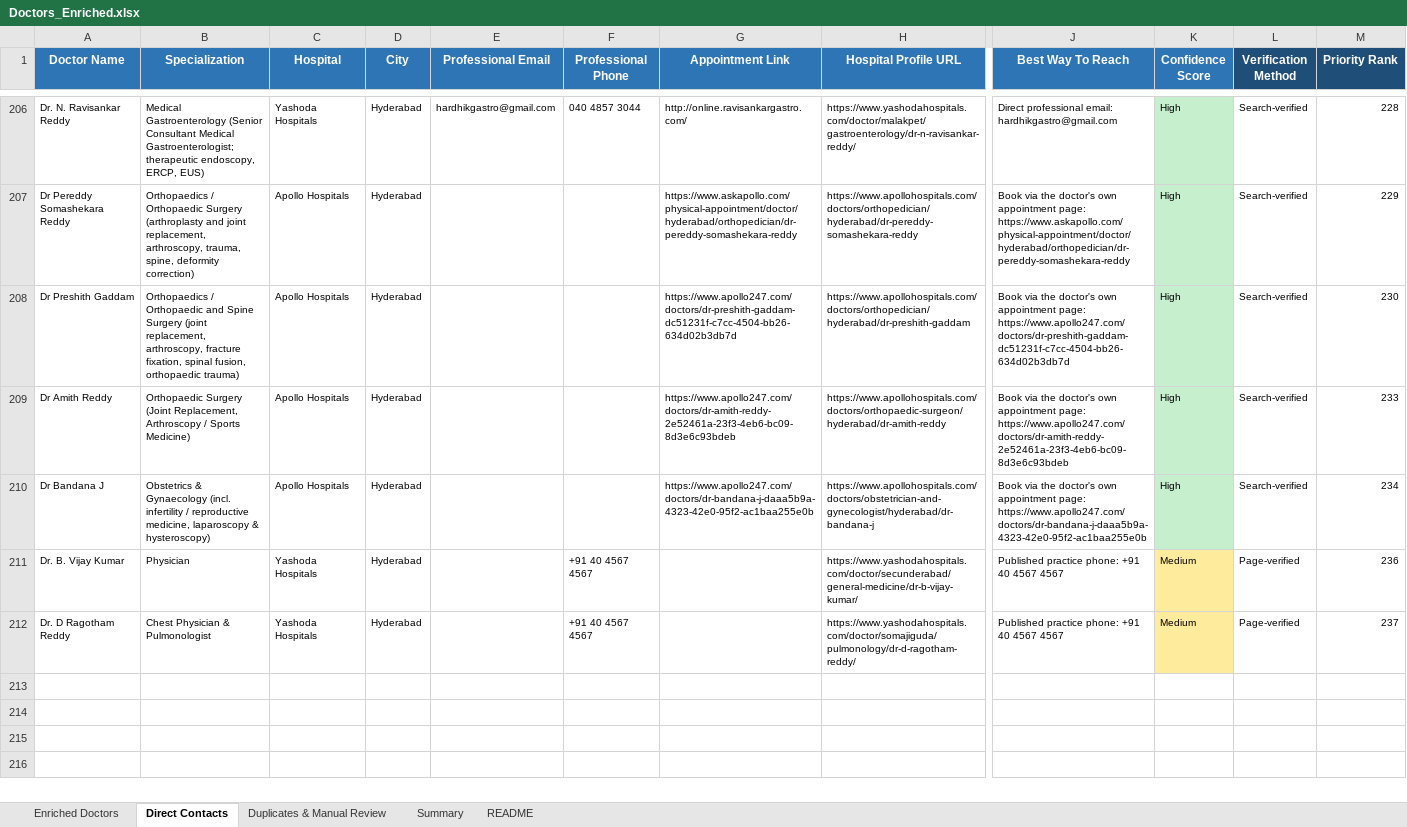
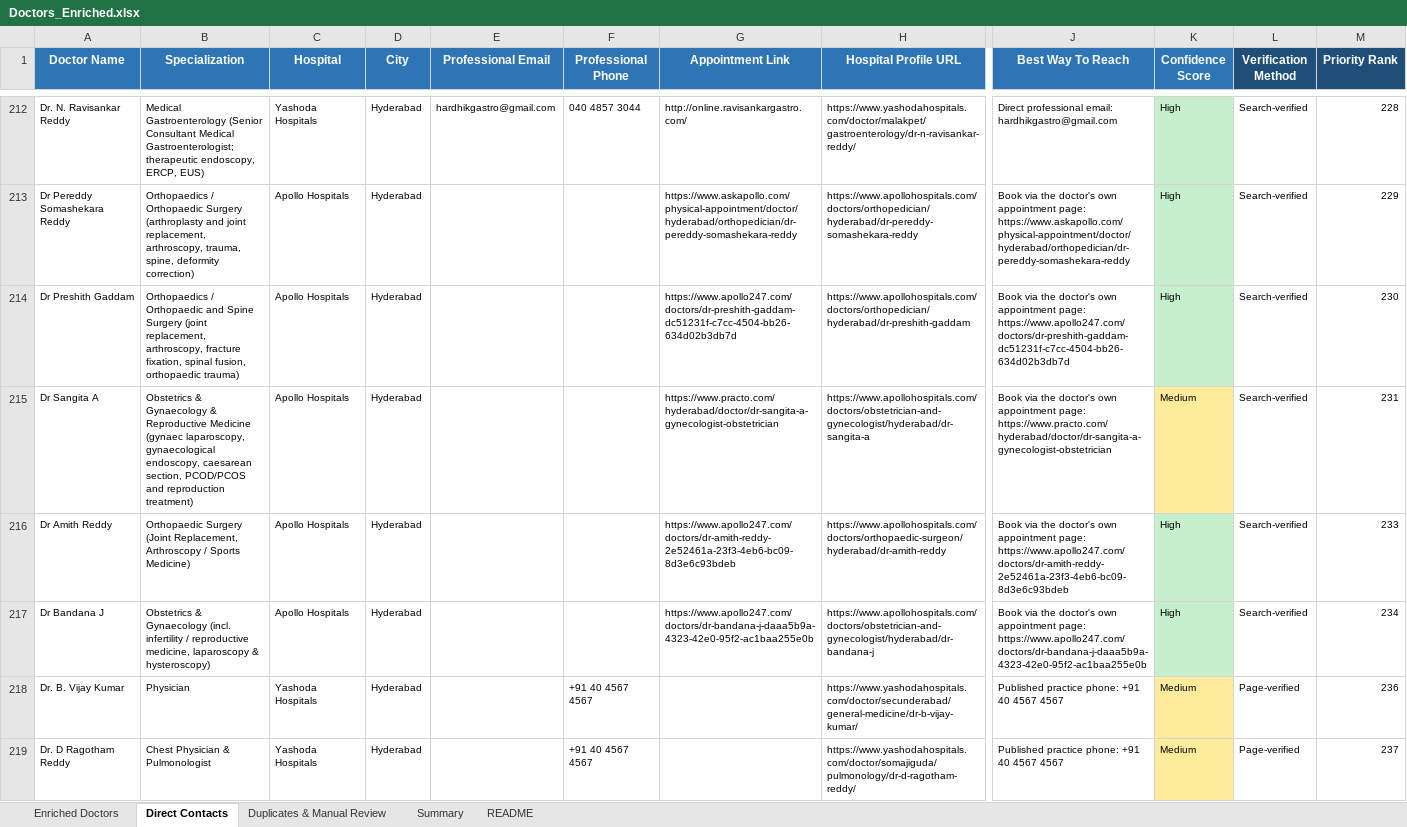
Before and after one commit to GCIA7391/Doctors-, an Excel workbook: Doctors_Enriched.xlsx, sheet Direct Contacts, drawn as a sheet; only a part is shown, gaps mark what is left out; values as stored, in another font and other column widths than the file's, no borders; rows hold the shown columns only; the diff covers the shown part only; the diff names each change by its address in the sheet, - before the commit and + after, or states it on an @@ line.

```diff
--- a/Doctors_Enriched.xlsx (sheet Direct Contacts)
+++ b/Doctors_Enriched.xlsx (sheet Direct Contacts)
+row 215: Dr Sangita A | Obstetrics & Gynaecology & Reproductive Medicine (gynaec laparoscopy, gynaecological endoscopy, caesarean section, PCOD/PCOS and reproduction treatment) | Apollo Hospitals | Hyderabad |  |  | https://www.practo.com/hyderabad/doctor/dr-sangita-a-gynecologist-obstetrician | https://www.apollohospitals.com/doctors/obstetrician-and-gynecologist/hyderabad/dr-sangita-a | Book via the doctor's own appointment page: https://www.practo.com/hyderabad/doctor/dr-sangita-a-gynecologist-obstetrician | Medium | Search-verified | 231
```
Also changed, not shown: 7 added rows elsewhere in this sheet, sheet Enriched Doctors, sheet Summary, 8 other files.
